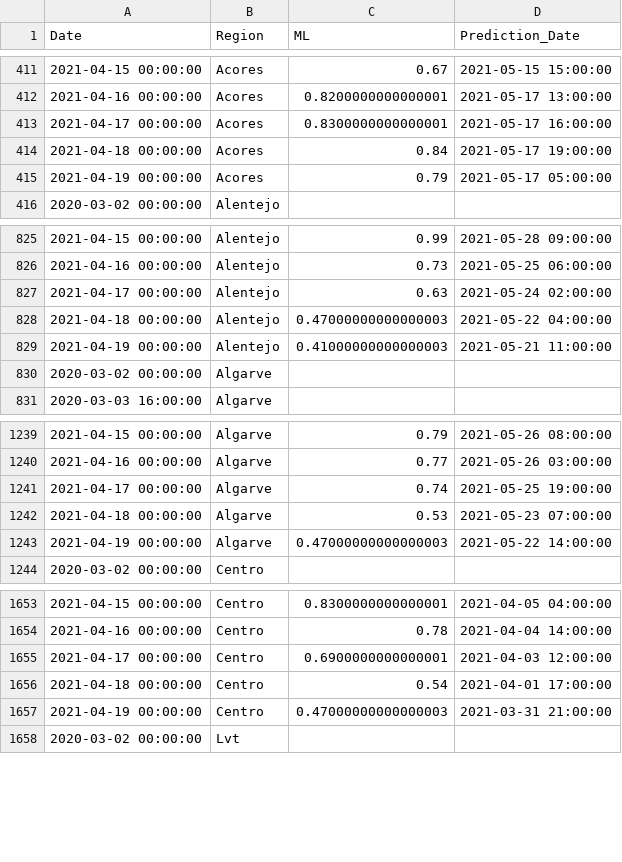
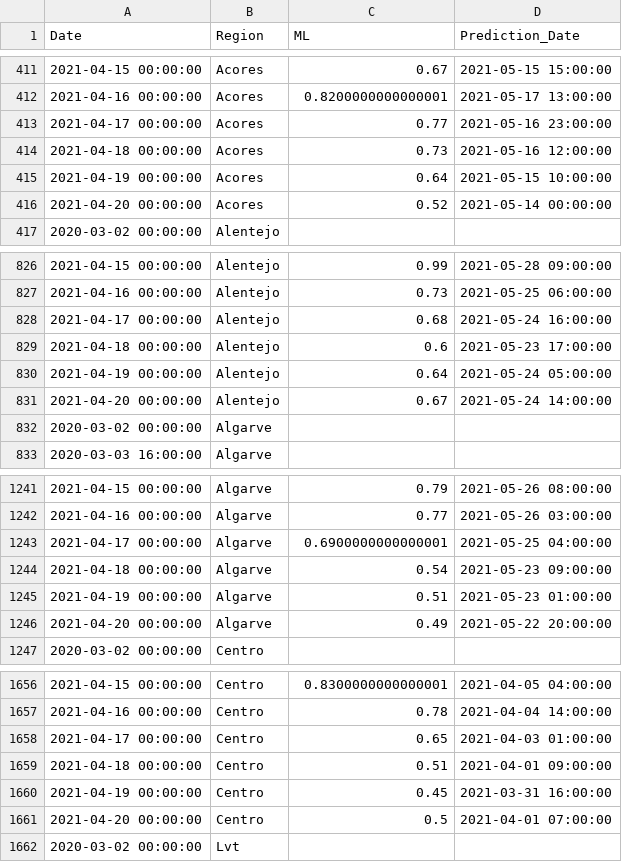
Before and after one commit to builduplabs/covid-countdown, a CSV file: src/data/prediction.csv, drawn as a sheet; only a part is shown, gaps mark what is left out; the diff covers the shown part only.

Commit message:
data update 20210420

```diff
--- a/src/data/prediction.csv
+++ b/src/data/prediction.csv
@@ -412,5 +412,6 @@ Date,Region,ML,Prediction_Date
 2021-04-16 00:00:00,Acores,0.8200000000000001,2021-05-17 13:00:00
-2021-04-17 00:00:00,Acores,0.8300000000000001,2021-05-17 16:00:00
-2021-04-18 00:00:00,Acores,0.84,2021-05-17 19:00:00
-2021-04-19 00:00:00,Acores,0.79,2021-05-17 05:00:00
+2021-04-17 00:00:00,Acores,0.77,2021-05-16 23:00:00
+2021-04-18 00:00:00,Acores,0.73,2021-05-16 12:00:00
+2021-04-19 00:00:00,Acores,0.64,2021-05-15 10:00:00
+2021-04-20 00:00:00,Acores,0.52,2021-05-14 00:00:00
 2020-03-02 00:00:00,Alentejo,,
@@ -826,5 +827,6 @@ Date,Region,ML,Prediction_Date
 2021-04-16 00:00:00,Alentejo,0.73,2021-05-25 06:00:00
-2021-04-17 00:00:00,Alentejo,0.63,2021-05-24 02:00:00
-2021-04-18 00:00:00,Alentejo,0.47000000000000003,2021-05-22 04:00:00
-2021-04-19 00:00:00,Alentejo,0.41000000000000003,2021-05-21 11:00:00
+2021-04-17 00:00:00,Alentejo,0.68,2021-05-24 16:00:00
+2021-04-18 00:00:00,Alentejo,0.6,2021-05-23 17:00:00
+2021-04-19 00:00:00,Alentejo,0.64,2021-05-24 05:00:00
+2021-04-20 00:00:00,Alentejo,0.67,2021-05-24 14:00:00
 2020-03-02 00:00:00,Algarve,,
@@ -1240,5 +1242,6 @@ Date,Region,ML,Prediction_Date
 2021-04-16 00:00:00,Algarve,0.77,2021-05-26 03:00:00
-2021-04-17 00:00:00,Algarve,0.74,2021-05-25 19:00:00
-2021-04-18 00:00:00,Algarve,0.53,2021-05-23 07:00:00
-2021-04-19 00:00:00,Algarve,0.47000000000000003,2021-05-22 14:00:00
+2021-04-17 00:00:00,Algarve,0.6900000000000001,2021-05-25 04:00:00
+2021-04-18 00:00:00,Algarve,0.54,2021-05-23 09:00:00
+2021-04-19 00:00:00,Algarve,0.51,2021-05-23 01:00:00
+2021-04-20 00:00:00,Algarve,0.49,2021-05-22 20:00:00
 2020-03-02 00:00:00,Centro,,
@@ -1654,5 +1657,6 @@ Date,Region,ML,Prediction_Date
 2021-04-16 00:00:00,Centro,0.78,2021-04-04 14:00:00
-2021-04-17 00:00:00,Centro,0.6900000000000001,2021-04-03 12:00:00
-2021-04-18 00:00:00,Centro,0.54,2021-04-01 17:00:00
-2021-04-19 00:00:00,Centro,0.47000000000000003,2021-03-31 21:00:00
+2021-04-17 00:00:00,Centro,0.65,2021-04-03 01:00:00
+2021-04-18 00:00:00,Centro,0.51,2021-04-01 09:00:00
+2021-04-19 00:00:00,Centro,0.45,2021-03-31 16:00:00
+2021-04-20 00:00:00,Centro,0.5,2021-04-01 07:00:00
 2020-03-02 00:00:00,Lvt,,
```
Also changed, not shown: 4 added rows and 20 edited cells elsewhere in this file, src/data/cases.csv, src/data/quadrante.csv.
